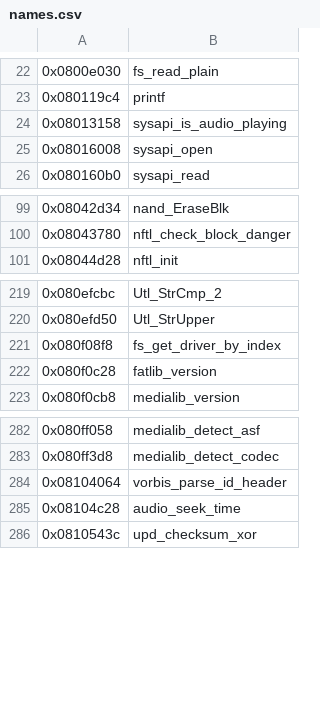
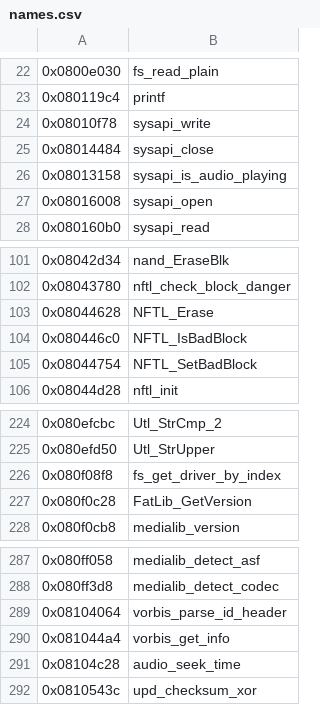
Before and after one commit to nomeata/tt-firmware-reveng, a CSV file: 2N-update3202MT/input/names.csv, drawn as a sheet; only a part is shown, gaps mark what is left out.

```diff
--- a/2N-update3202MT/input/names.csv
+++ b/2N-update3202MT/input/names.csv
@@ -23,2 +23,4 @@
 0x080119c4,printf
+0x08010f78,sysapi_write
+0x08014484,sysapi_close
 0x08013158,sysapi_is_audio_playing
@@ -100,2 +102,5 @@
 0x08043780,nftl_check_block_danger
+0x08044628,NFTL_Erase
+0x080446c0,NFTL_IsBadBlock
+0x08044754,NFTL_SetBadBlock
 0x08044d28,nftl_init
@@ -221,3 +226,3 @@
 0x080f08f8,fs_get_driver_by_index
-0x080f0c28,fatlib_version
+0x080f0c28,FatLib_GetVersion
 0x080f0cb8,medialib_version
@@ -284,2 +289,3 @@
 0x08104064,vorbis_parse_id_header
+0x081044a4,vorbis_get_info
 0x08104c28,audio_seek_time
```
Also changed, not shown: correspondences.tsv, 17 other files.
